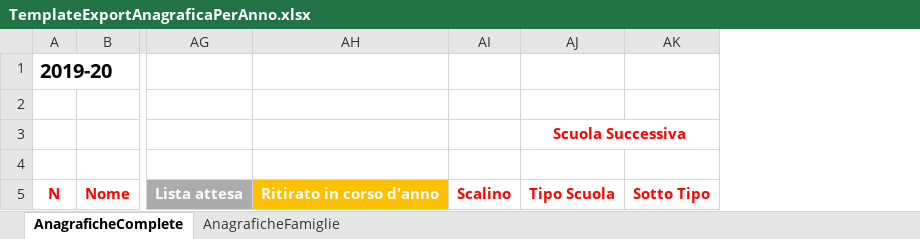
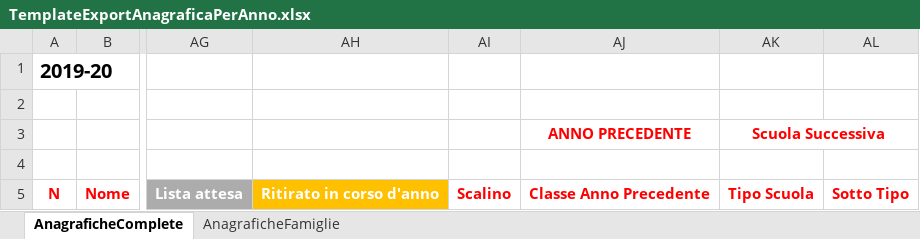
Before and after one commit to nicolacardi/SWAPP, an Excel workbook: TemplateExportAnagraficaPerAnno.xlsx, sheet AnagraficheComplete, drawn as a sheet; only a part is shown, gaps mark what is left out; values as stored, in another font and other column widths than the file's, no borders; the diff names each change by its address in the sheet, - before the commit and + after, or states it on an @@ line.

```diff
--- a/TemplateExportAnagraficaPerAnno.xlsx (sheet AnagraficheComplete)
+++ b/TemplateExportAnagraficaPerAnno.xlsx (sheet AnagraficheComplete)
+column AJ (ANNO PRECEDENTE), row 5: Classe Anno Precedente
```
Also changed, not shown: 9 other files.
